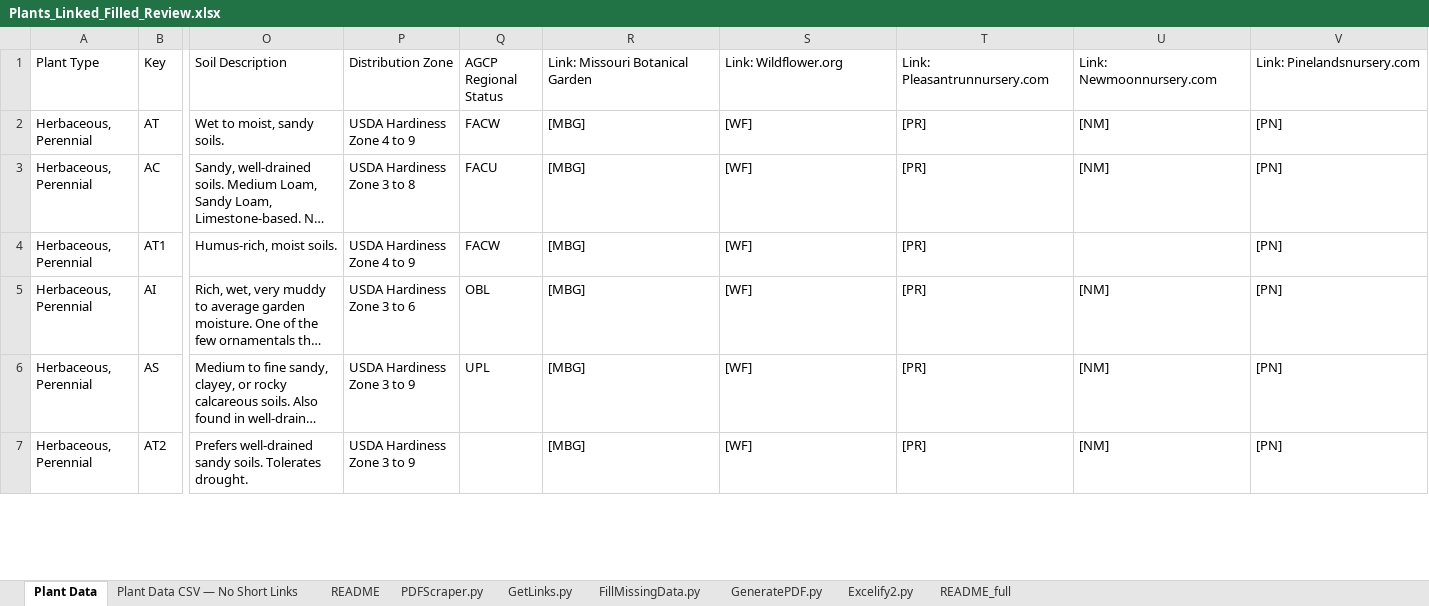
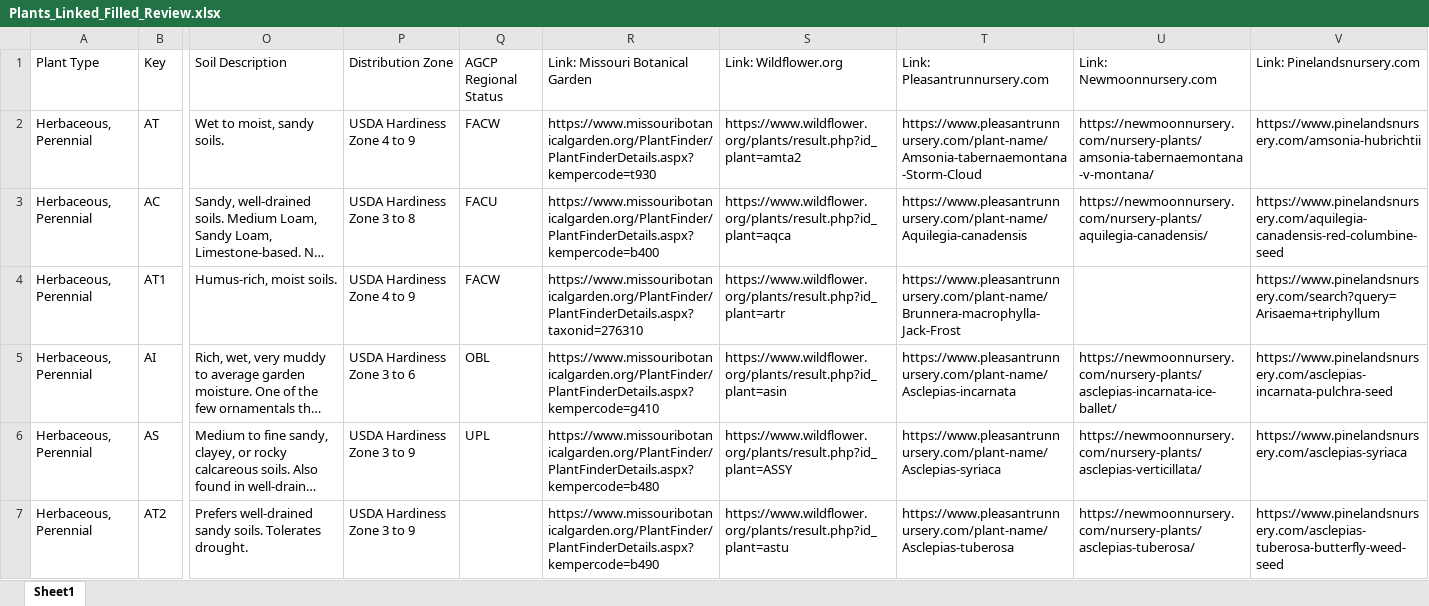
Before and after one commit to InfusedChooch/Plants, an Excel workbook: Static/Outputs/Plants_Linked_Filled_Review.xlsx, sheet Sheet1, drawn as a sheet; only a part is shown, gaps mark what is left out; long unchanged cells end in …; values as stored, in another font and other column widths than the file's, no cell formats; the diff covers the shown part only; the diff names each change by its address in the sheet, - before the commit and + after, or states it on an @@ line.

```diff
--- a/Static/Outputs/Plants_Linked_Filled_Review.xlsx (sheet Sheet1)
+++ b/Static/Outputs/Plants_Linked_Filled_Review.xlsx (sheet Sheet1)
-sheet tab: Plant Data
+sheet tab: Sheet1
-sheet tab: Plant Data CSV — No Short Links
-sheet tab: README
-sheet tab: PDFScraper.py
-sheet tab: GetLinks.py
-sheet tab: FillMissingData.py
-sheet tab: GeneratePDF.py
-sheet tab: Excelify2.py
-sheet tab: README_full
-R2 (Link: Missouri Botanical Garden): [MBG]
+R2 (Link: Missouri Botanical Garden): https://www.missouribotanicalgarden.org/PlantFinder/PlantFinderDetails.aspx?kempercode=t930
-S2 (Link: Wildflower.org): [WF]
+S2 (Link: Wildflower.org): https://www.wildflower.org/plants/result.php?id_plant=amta2
-T2 (Link: Pleasantrunnursery.com): [PR]
+T2 (Link: Pleasantrunnursery.com): https://www.pleasantrunnursery.com/plant-name/Amsonia-tabernaemontana-Storm-Cloud
-U2 (Link: Newmoonnursery.com): [NM]
+U2 (Link: Newmoonnursery.com): https://newmoonnursery.com/nursery-plants/amsonia-tabernaemontana-v-montana/
-V2 (Link: Pinelandsnursery.com): [PN]
+V2 (Link: Pinelandsnursery.com): https://www.pinelandsnursery.com/amsonia-hubrichtii
-R3 (Link: Missouri Botanical Garden): [MBG]
+R3 (Link: Missouri Botanical Garden): https://www.missouribotanicalgarden.org/PlantFinder/PlantFinderDetails.aspx?kempercode=b400
-S3 (Link: Wildflower.org): [WF]
+S3 (Link: Wildflower.org): https://www.wildflower.org/plants/result.php?id_plant=aqca
-T3 (Link: Pleasantrunnursery.com): [PR]
+T3 (Link: Pleasantrunnursery.com): https://www.pleasantrunnursery.com/plant-name/Aquilegia-canadensis
-U3 (Link: Newmoonnursery.com): [NM]
+U3 (Link: Newmoonnursery.com): https://newmoonnursery.com/nursery-plants/aquilegia-canadensis/
-V3 (Link: Pinelandsnursery.com): [PN]
+V3 (Link: Pinelandsnursery.com): https://www.pinelandsnursery.com/aquilegia-canadensis-red-columbine-seed
-R4 (Link: Missouri Botanical Garden): [MBG]
+R4 (Link: Missouri Botanical Garden): https://www.missouribotanicalgarden.org/PlantFinder/PlantFinderDetails.aspx?taxonid=276310
-S4 (Link: Wildflower.org): [WF]
+S4 (Link: Wildflower.org): https://www.wildflower.org/plants/result.php?id_plant=artr
-T4 (Link: Pleasantrunnursery.com): [PR]
+T4 (Link: Pleasantrunnursery.com): https://www.pleasantrunnursery.com/plant-name/Brunnera-macrophylla-Jack-Frost
-V4 (Link: Pinelandsnursery.com): [PN]
+V4 (Link: Pinelandsnursery.com): https://www.pinelandsnursery.com/search?query=Arisaema+triphyllum
-R5 (Link: Missouri Botanical Garden): [MBG]
+R5 (Link: Missouri Botanical Garden): https://www.missouribotanicalgarden.org/PlantFinder/PlantFinderDetails.aspx?kempercode=g410
-S5 (Link: Wildflower.org): [WF]
+S5 (Link: Wildflower.org): https://www.wildflower.org/plants/result.php?id_plant=asin
-T5 (Link: Pleasantrunnursery.com): [PR]
+T5 (Link: Pleasantrunnursery.com): https://www.pleasantrunnursery.com/plant-name/Asclepias-incarnata
-U5 (Link: Newmoonnursery.com): [NM]
+U5 (Link: Newmoonnursery.com): https://newmoonnursery.com/nursery-plants/asclepias-incarnata-ice-ballet/
-V5 (Link: Pinelandsnursery.com): [PN]
+V5 (Link: Pinelandsnursery.com): https://www.pinelandsnursery.com/asclepias-incarnata-pulchra-seed
-R6 (Link: Missouri Botanical Garden): [MBG]
+R6 (Link: Missouri Botanical Garden): https://www.missouribotanicalgarden.org/PlantFinder/PlantFinderDetails.aspx?kempercode=b480
-S6 (Link: Wildflower.org): [WF]
+S6 (Link: Wildflower.org): https://www.wildflower.org/plants/result.php?id_plant=ASSY
-T6 (Link: Pleasantrunnursery.com): [PR]
+T6 (Link: Pleasantrunnursery.com): https://www.pleasantrunnursery.com/plant-name/Asclepias-syriaca
-U6 (Link: Newmoonnursery.com): [NM]
+U6 (Link: Newmoonnursery.com): https://newmoonnursery.com/nursery-plants/asclepias-verticillata/
-V6 (Link: Pinelandsnursery.com): [PN]
+V6 (Link: Pinelandsnursery.com): https://www.pinelandsnursery.com/asclepias-syriaca
-R7 (Link: Missouri Botanical Garden): [MBG]
+R7 (Link: Missouri Botanical Garden): https://www.missouribotanicalgarden.org/PlantFinder/PlantFinderDetails.aspx?kempercode=b490
-S7 (Link: Wildflower.org): [WF]
+S7 (Link: Wildflower.org): https://www.wildflower.org/plants/result.php?id_plant=astu
-T7 (Link: Pleasantrunnursery.com): [PR]
+T7 (Link: Pleasantrunnursery.com): https://www.pleasantrunnursery.com/plant-name/Asclepias-tuberosa
-U7 (Link: Newmoonnursery.com): [NM]
+U7 (Link: Newmoonnursery.com): https://newmoonnursery.com/nursery-plants/asclepias-tuberosa/
-V7 (Link: Pinelandsnursery.com): [PN]
+V7 (Link: Pinelandsnursery.com): https://www.pinelandsnursery.com/asclepias-tuberosa-butterfly-weed-seed
```
Also changed, not shown: 481 edited cells elsewhere in this sheet, cell formats, 1 other file.
